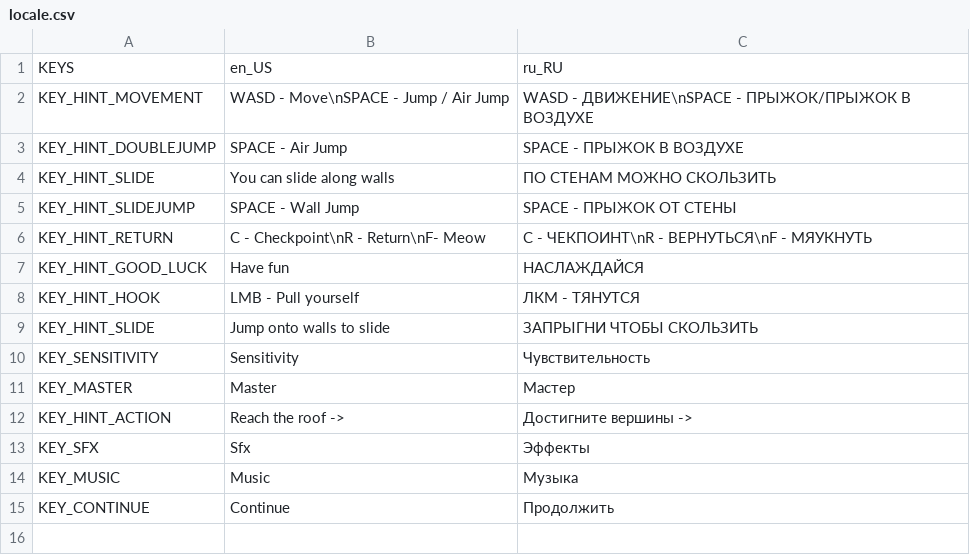
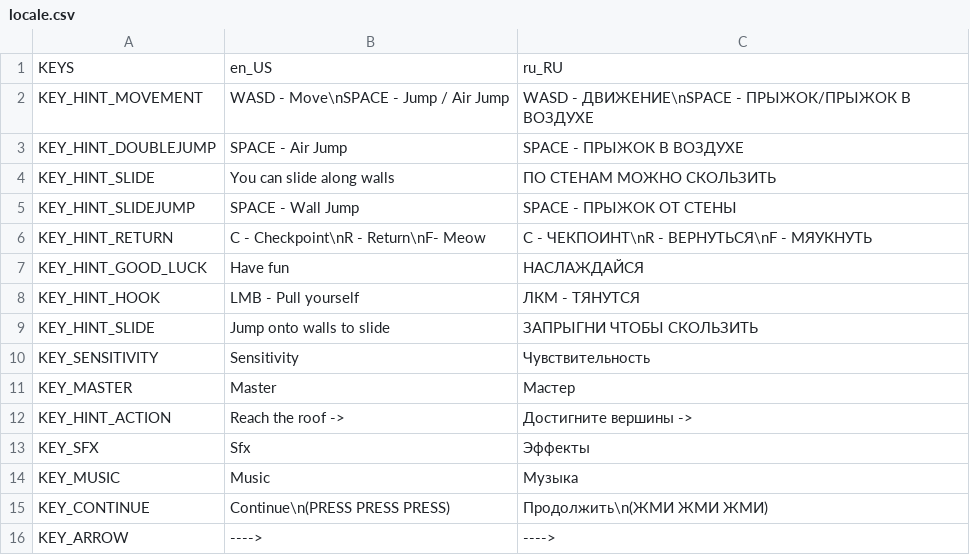
Before and after one commit to Kaiva-Morphin/mospolyjam4_to_the_horizon, a CSV file: locale/locale.csv, drawn as a sheet.

```diff
--- a/locale/locale.csv
+++ b/locale/locale.csv
@@ -14,2 +14,3 @@ KEY_SFX,"Sfx","Эффекты"
 KEY_MUSIC,"Music","Музыка"
-KEY_CONTINUE,"Continue","Продолжить"
+KEY_CONTINUE,"Continue\n(PRESS PRESS PRESS)","Продолжить\n(ЖМИ ЖМИ ЖМИ)"
+KEY_ARROW,"---->","---->"
```
Also changed, not shown: 15 other files.
